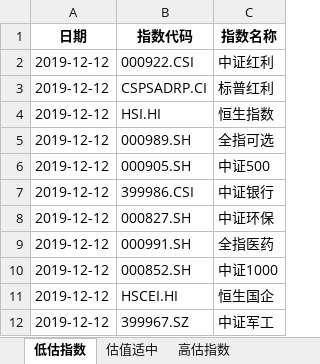
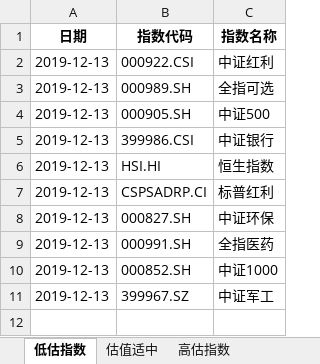
Before and after one commit to dingjianhub/datastudio, an Excel workbook: datas/指数分组.xlsx, sheet 低估指数, drawn as a sheet; values as stored, in another font and other column widths than the file's, no borders; removed rows and columns are numbered as before the commit, all else as after; the diff names each change by its address in the sheet, - before the commit and + after, or states it on an @@ line.

```diff
--- a/datas/指数分组.xlsx (sheet 低估指数)
+++ b/datas/指数分组.xlsx (sheet 低估指数)
-A2 (日期): 2019-12-12
+A2 (日期): 2019-12-13
-row 3: 2019-12-12 | CSPSADRP.CI | 标普红利
-row 4: 2019-12-12 | HSI.HI | 恒生指数
-A3:A5 (日期): 2019-12-12
+A3:A5 (日期): 2019-12-13
+row 6: 2019-12-13 | HSI.HI | 恒生指数
+row 7: 2019-12-13 | CSPSADRP.CI | 标普红利
-A8:A10 (日期): 2019-12-12
+A8:A10 (日期): 2019-12-13
-row 11: 2019-12-12 | HSCEI.HI | 恒生国企
-A11 (日期): 2019-12-12
+A11 (日期): 2019-12-13
```
Also changed, not shown: sheet 估值适中, sheet 高估指数, datas/北向资金流向.xlsx, datas/沪股通前十大成交股.xlsx, 32 other files.
